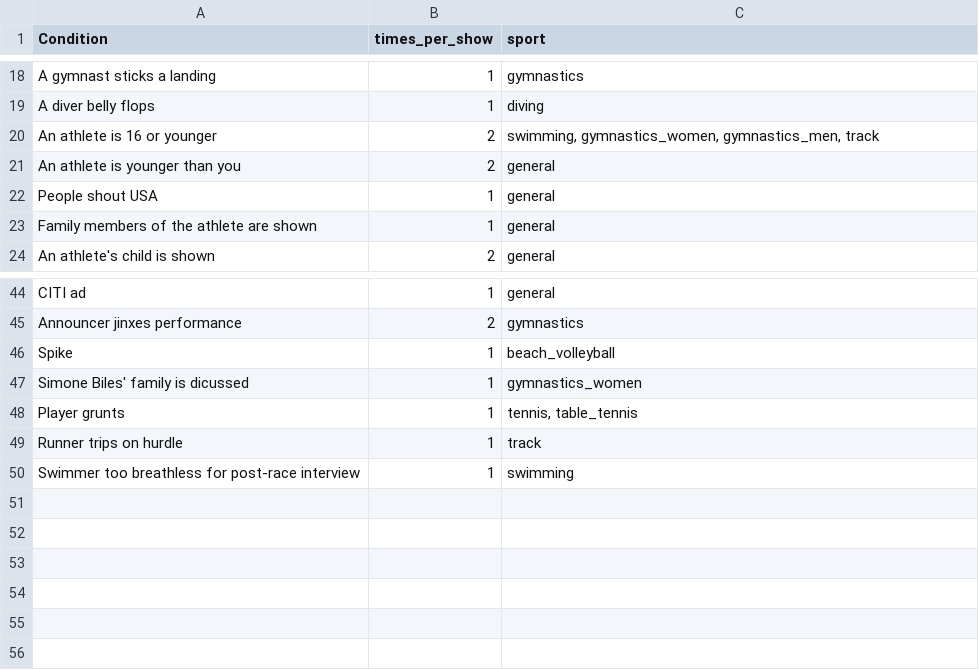
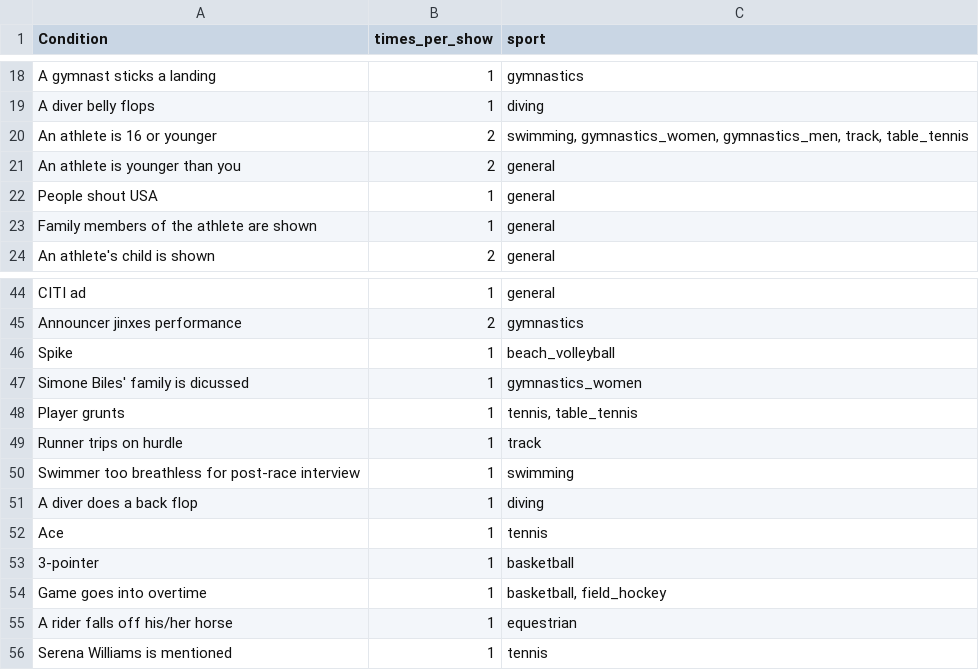
Before and after one commit to kpully/tv-game, a CSV file: data/olympics.csv, drawn as a sheet; only a part is shown, gaps mark what is left out.

```diff
--- a/data/olympics.csv
+++ b/data/olympics.csv
@@ -19,3 +19,3 @@ A gymnast sticks a landing,1,gymnastics
 A diver belly flops,1,diving
-An athlete is 16 or younger,2,"swimming, gymnastics_women, gymnastics_men, track"
+An athlete is 16 or younger,2,"swimming, gymnastics_women, gymnastics_men, track, table_tennis"
 An athlete is younger than you,2,general
@@ -50 +50,7 @@ Runner trips on hurdle,1,track
 Swimmer too breathless for post-race interview,1,swimming
+A diver does a back flop,1,diving
+Ace,1,tennis
+3-pointer,1,basketball
+Game goes into overtime,1,"basketball, field_hockey"
+A rider falls off his/her horse,1,equestrian
+Serena Williams is mentioned,1,tennis
```
Also changed, not shown: 1 other file.
